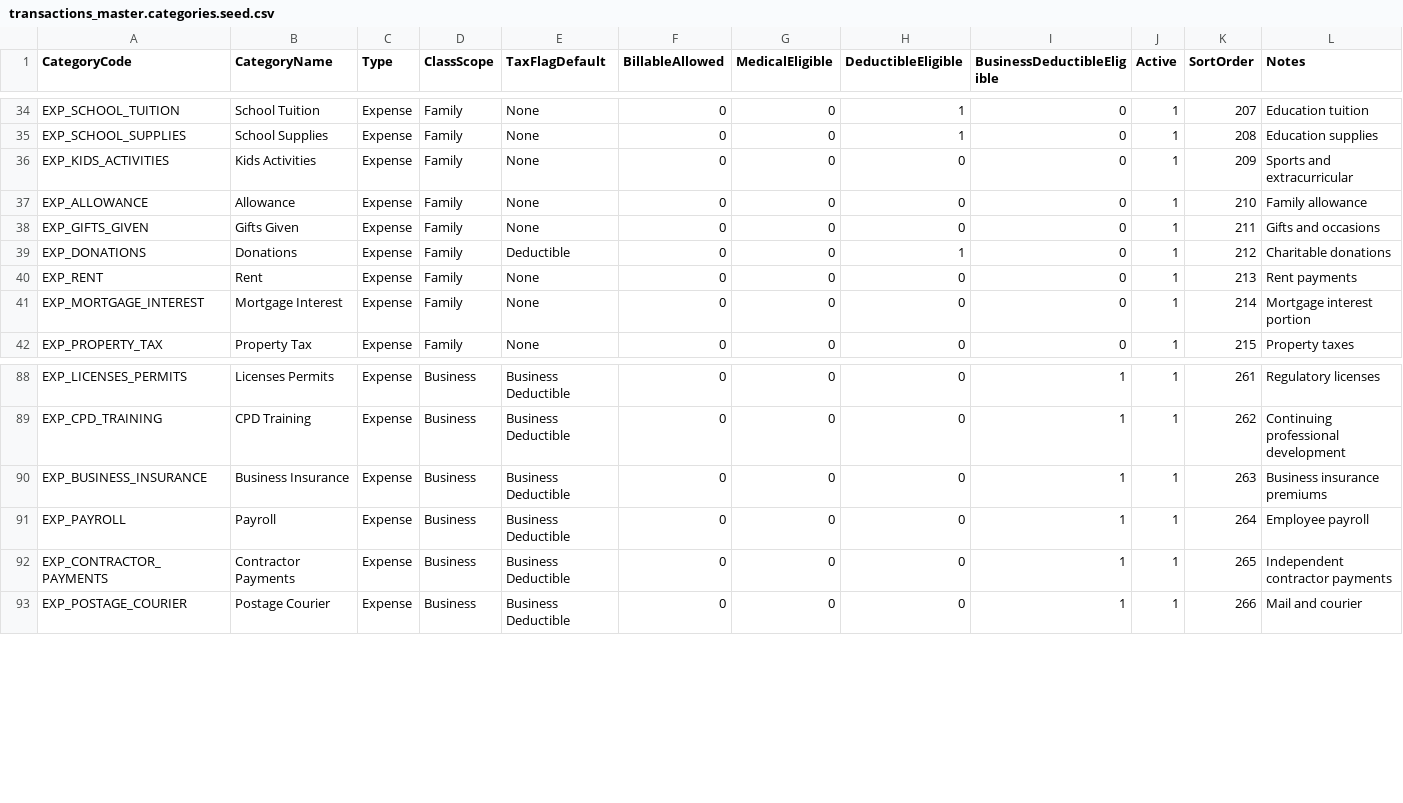
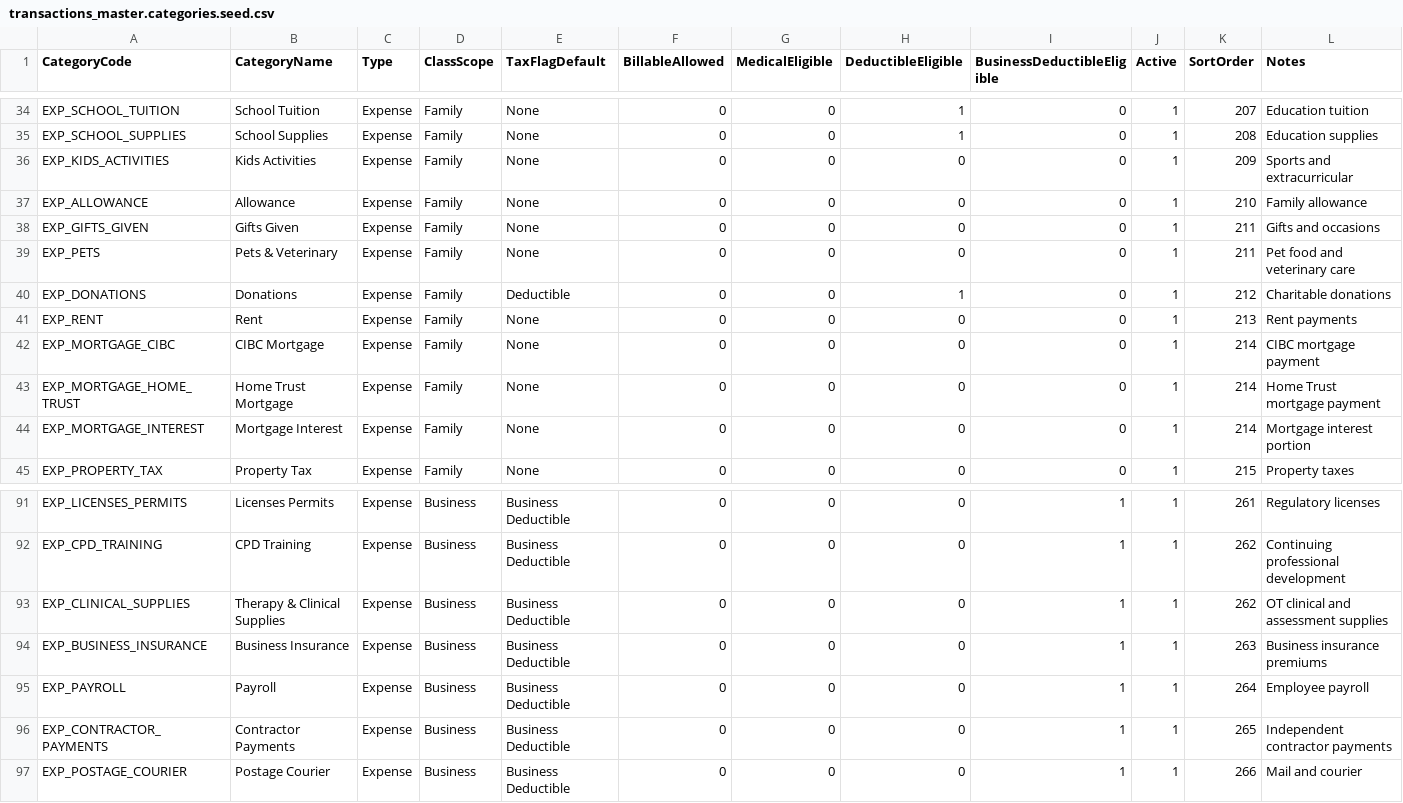
Before and after one commit to Icarus3000/CSPM, a CSV file: schema/transactions_master.categories.seed.csv, drawn as a sheet; only a part is shown, gaps mark what is left out; rows hold the shown columns only; the diff names each change by its address in the sheet, - before the commit and + after, or states it on an @@ line.

```diff
--- a/schema/transactions_master.categories.seed.csv
+++ b/schema/transactions_master.categories.seed.csv
+row 39: EXP_PETS | Pets & Veterinary | Expense | Family | None | 0 | 0 | 0 | 0 | 1 | 211 | Pet food and veterinary care
+row 42: EXP_MORTGAGE_CIBC | CIBC Mortgage | Expense | Family | None | 0 | 0 | 0 | 0 | 1 | 214 | CIBC mortgage payment
+row 43: EXP_MORTGAGE_HOME_TRUST | Home Trust Mortgage | Expense | Family | None | 0 | 0 | 0 | 0 | 1 | 214 | Home Trust mortgage payment
+row 93: EXP_CLINICAL_SUPPLIES | Therapy & Clinical Supplies | Expense | Business | Business Deductible | 0 | 0 | 0 | 1 | 1 | 262 | OT clinical and assessment supplies
```
Also changed, not shown: schema/transactions_master.accounts.seed.csv, 1 other file.
